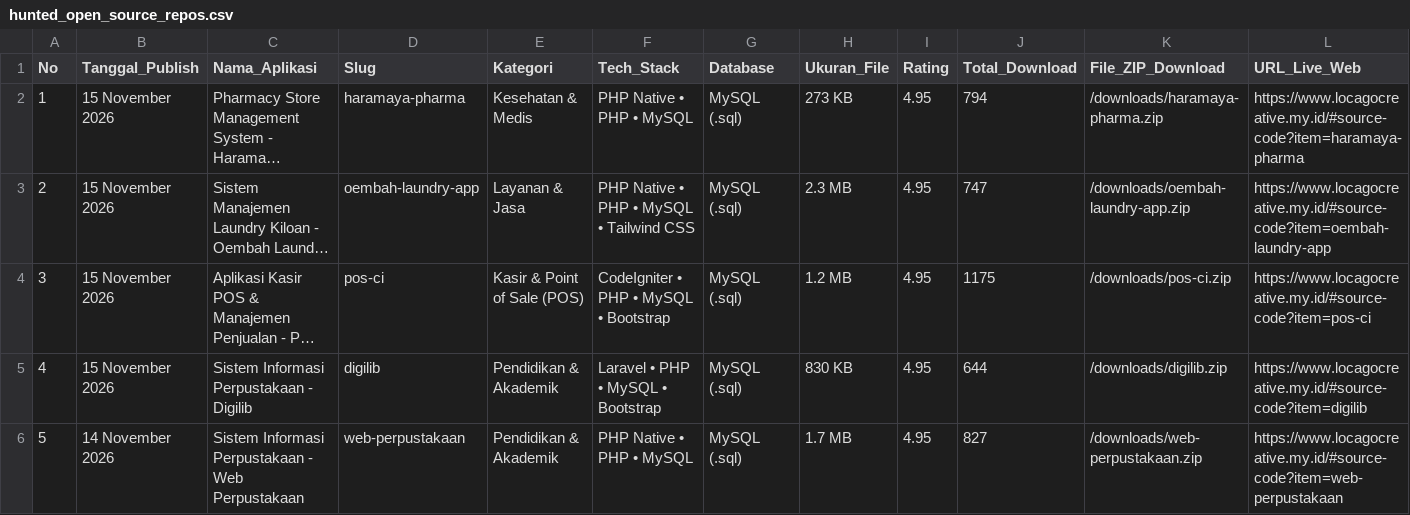
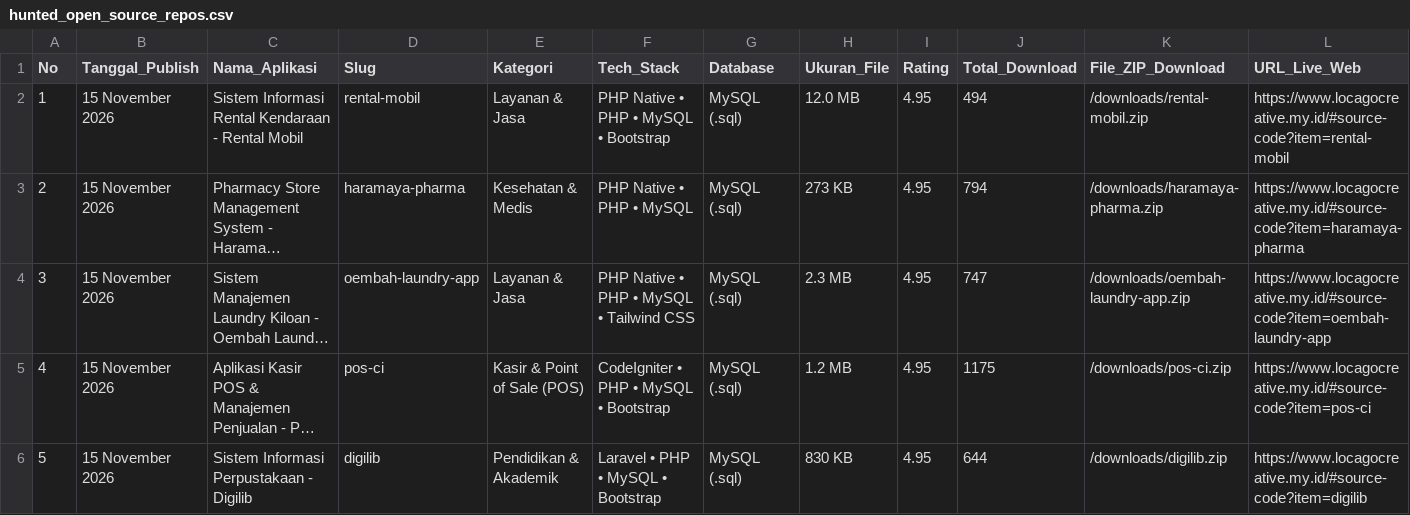
Before and after one commit to mfahmiq/LocaGo-Creative, a CSV file: public/downloads/hunted_open_source_repos.csv, drawn as a sheet; only a part is shown; the shorter side is filled out with more unchanged rows; long unchanged cells end in …; addresses are those after the commit; rows hold the shown columns only; the diff names each change by its address in the sheet, - before the commit and + after, or states it on an @@ line.

Commit message:
feat(source-code): publish authentic Sistem Informasi Rental Kendaraan - Rental Mobil (12.0 MB) with full database

```diff
--- a/public/downloads/hunted_open_source_repos.csv
+++ b/public/downloads/hunted_open_source_repos.csv
+row 2: 1 | 15 November 2026 | Sistem Informasi Rental Kendaraan - Rental Mobil | rental-mobil | Layanan & Jasa | PHP Native • PHP • MySQL • Bootstrap | MySQL (.sql) | 12.0 MB | 4.95 | 494 | /downloads/rental-mobil.zip | https://www.locagocreative.my.id/#source-code?item=rental-mobil
@@ column A (No) renumbered from row 3 down @@
```
Also changed, not shown: 6 other files.
